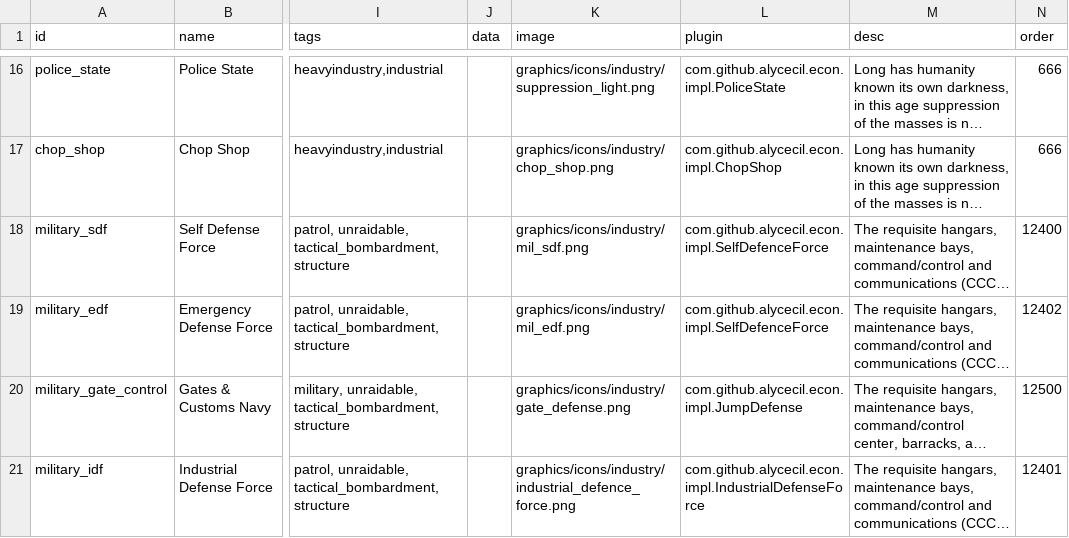
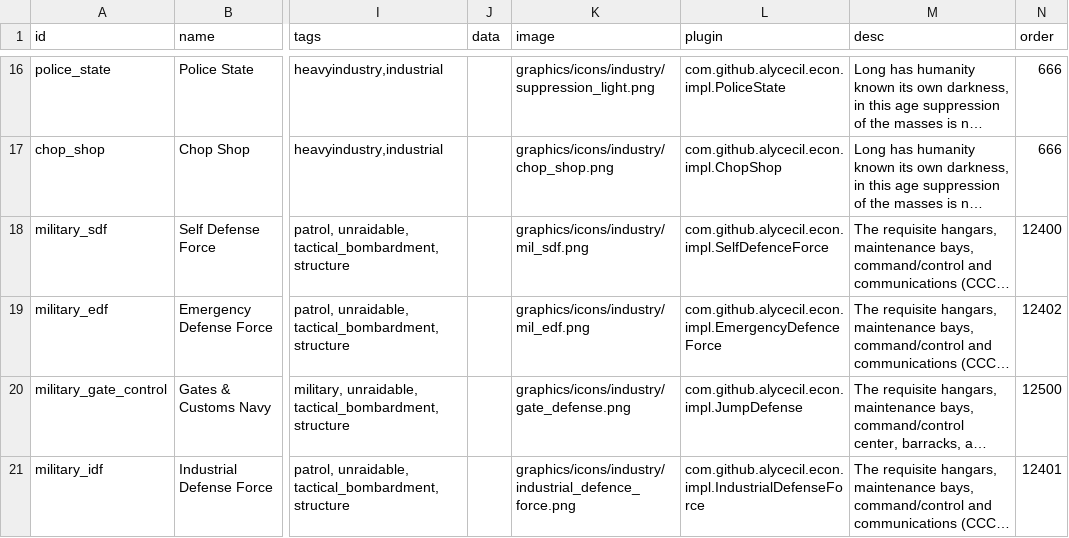
Before and after one commit to alycecil/StarSectorIndustry, a CSV file: data/campaign/industries.csv, drawn as a sheet; only a part is shown, gaps mark what is left out; long unchanged cells end in …; the diff names each change by its address in the sheet, - before the commit and + after, or states it on an @@ line.

```diff
--- a/data/campaign/industries.csv
+++ b/data/campaign/industries.csv
-L19 (plugin): com.github.alycecil.econ.impl.SelfDefenceForce
+L19 (plugin): com.github.alycecil.econ.impl.EmergencyDefenceForce
```
Also changed, not shown: 3 other files.
